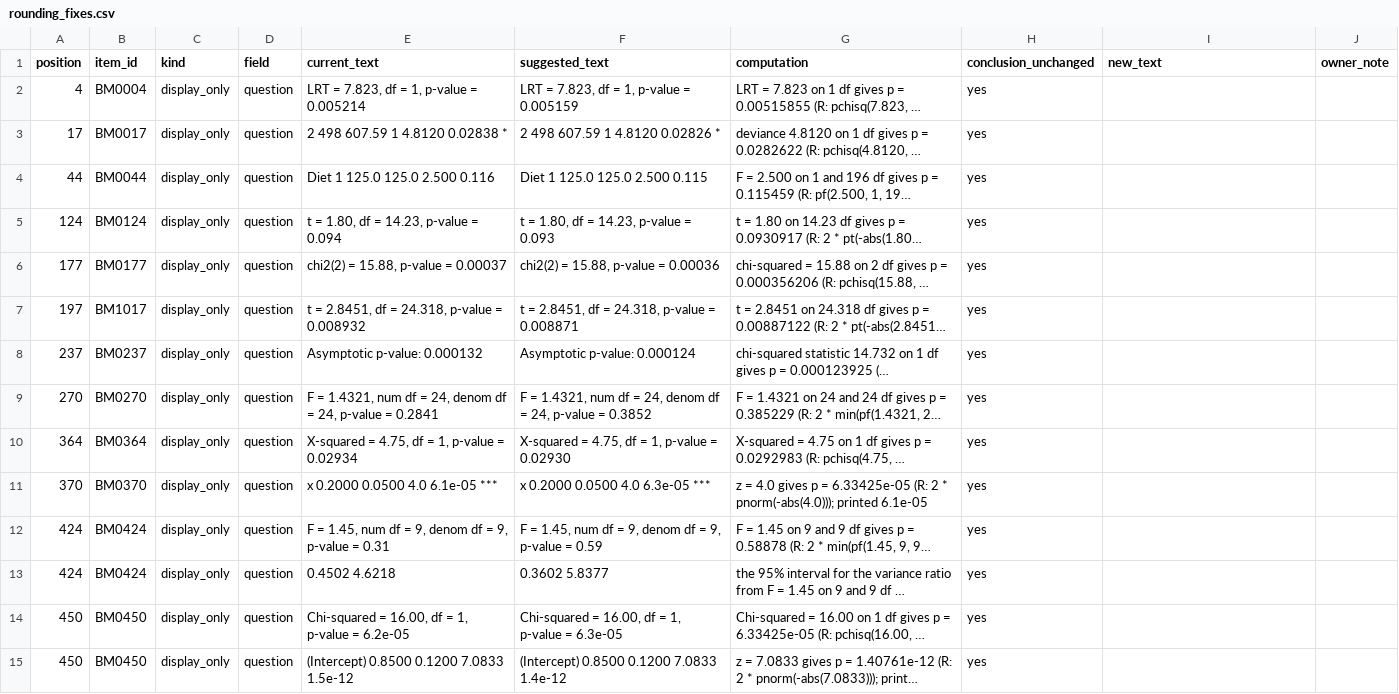
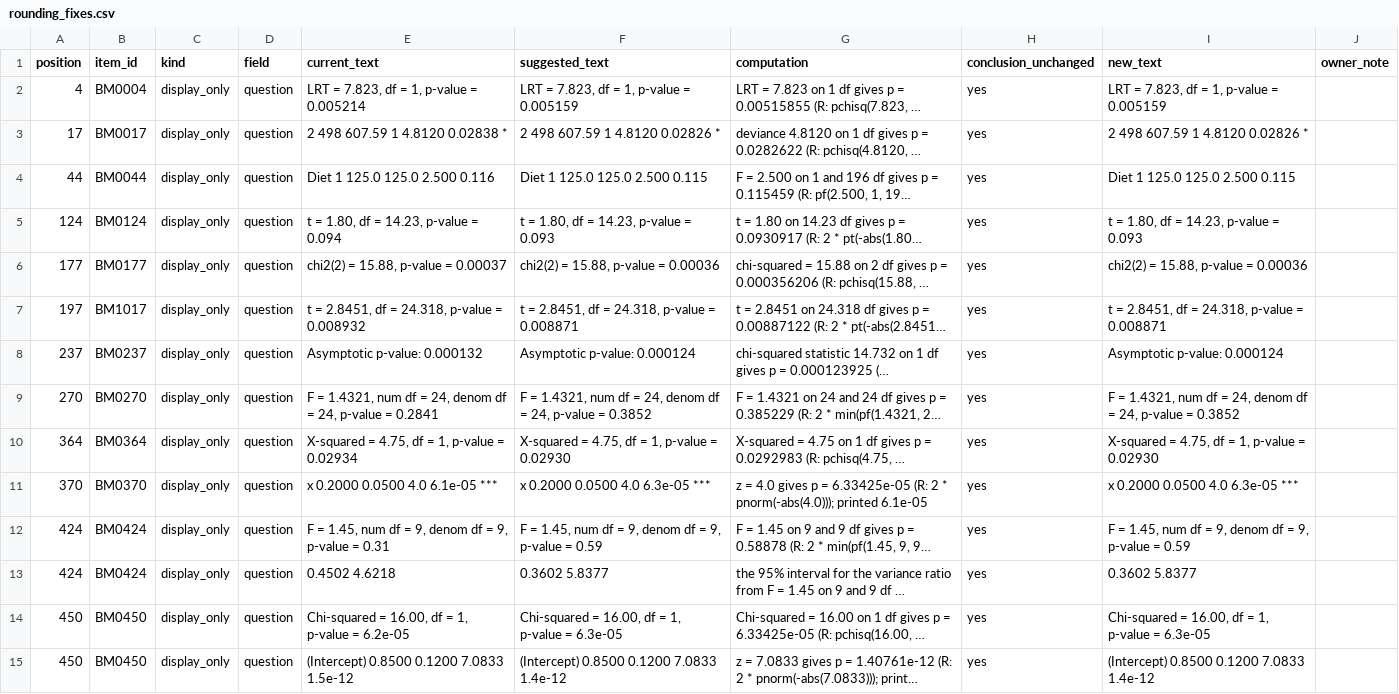
Before and after one commit to jaxsonbugg/masters-project, a CSV file: data/verification_logs/2026-11-21_rounding_fixes/rounding_fixes.csv, drawn as a sheet; only a part is shown; long unchanged cells end in …; the diff covers the shown part only; the diff names each change by its address in the sheet, - before the commit and + after, or states it on an @@ line.

```diff
--- a/data/verification_logs/2026-11-21_rounding_fixes/rounding_fixes.csv
+++ b/data/verification_logs/2026-11-21_rounding_fixes/rounding_fixes.csv
-I2 (new_text): (empty)
+I2 (new_text): LRT = 7.823, df = 1, p-value = 0.005159
-I3 (new_text): (empty)
+I3 (new_text): 2 498 607.59 1 4.8120 0.02826 *
-I4 (new_text): (empty)
+I4 (new_text): Diet 1 125.0 125.0 2.500 0.115
-I5 (new_text): (empty)
+I5 (new_text): t = 1.80, df = 14.23, p-value = 0.093
-I6 (new_text): (empty)
+I6 (new_text): chi2(2) = 15.88, p-value = 0.00036
-I7 (new_text): (empty)
+I7 (new_text): t = 2.8451, df = 24.318, p-value = 0.008871
-I8 (new_text): (empty)
+I8 (new_text): Asymptotic p-value: 0.000124
-I9 (new_text): (empty)
+I9 (new_text): F = 1.4321, num df = 24, denom df = 24, p-value = 0.3852
-I10 (new_text): (empty)
+I10 (new_text): X-squared = 4.75, df = 1, p-value = 0.02930
-I11 (new_text): (empty)
+I11 (new_text): x 0.2000 0.0500 4.0 6.3e-05 ***
-I12 (new_text): (empty)
+I12 (new_text): F = 1.45, num df = 9, denom df = 9, p-value = 0.59
-I13 (new_text): (empty)
+I13 (new_text): 0.3602 5.8377
-I14 (new_text): (empty)
+I14 (new_text): Chi-squared = 16.00, df = 1, p-value = 6.3e-05
-I15 (new_text): (empty)
+I15 (new_text): (Intercept) 0.8500 0.1200 7.0833 1.4e-12
```
Also changed, not shown: 25 edited cells elsewhere in this file, data/verification_logs/2026-11-22_open16_fixes/open16_fix_sheet.csv, 2 other files.
